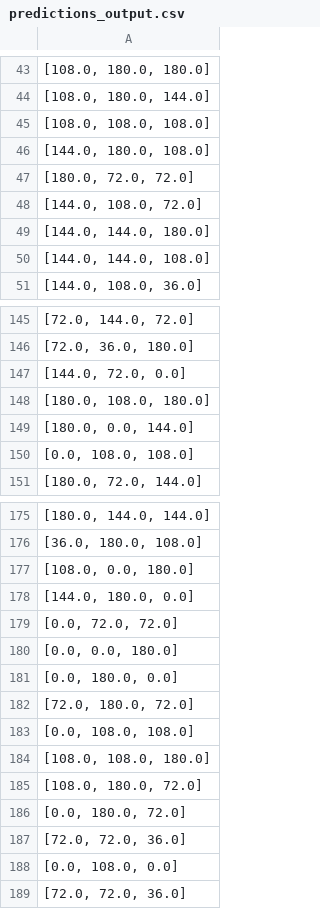
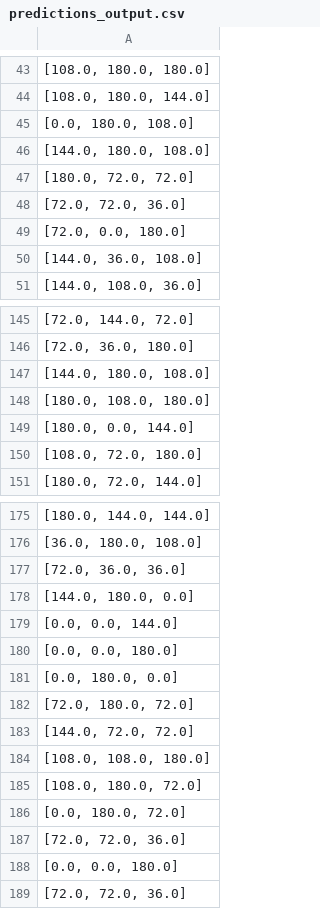
Before and after one commit to JosephWoodall/mechanicus, a CSV file: src/shared/data/predictions_output.csv, drawn as a sheet; only a part is shown, gaps mark what is left out; removed rows and columns are numbered as before the commit, all else as after; the diff covers the shown part only; the diff names each change by its address in the sheet, - before the commit and + after, or states it on an @@ line.

```diff
--- a/src/shared/data/predictions_output.csv
+++ b/src/shared/data/predictions_output.csv
-A45: [108.0, 108.0, 108.0]
+A45: [0.0, 180.0, 108.0]
-A48: [144.0, 108.0, 72.0]
+A48: [72.0, 72.0, 36.0]
-A49: [144.0, 144.0, 180.0]
+A49: [72.0, 0.0, 180.0]
-A50: [144.0, 144.0, 108.0]
+A50: [144.0, 36.0, 108.0]
-row 147: [144.0, 72.0, 0.0]
+row 147: [144.0, 180.0, 108.0]
-row 150: [0.0, 108.0, 108.0]
+row 150: [108.0, 72.0, 180.0]
-A177: [108.0, 0.0, 180.0]
+A177: [72.0, 36.0, 36.0]
-A179: [0.0, 72.0, 72.0]
+A179: [0.0, 0.0, 144.0]
-A183: [0.0, 108.0, 108.0]
+A183: [144.0, 72.0, 72.0]
-row 188: [0.0, 108.0, 0.0]
+row 188: [0.0, 0.0, 180.0]
```
Also changed, not shown: 13 added rows, 13 removed rows, 2 moved rows and 23 edited cells elsewhere in this file, 14 other files.
